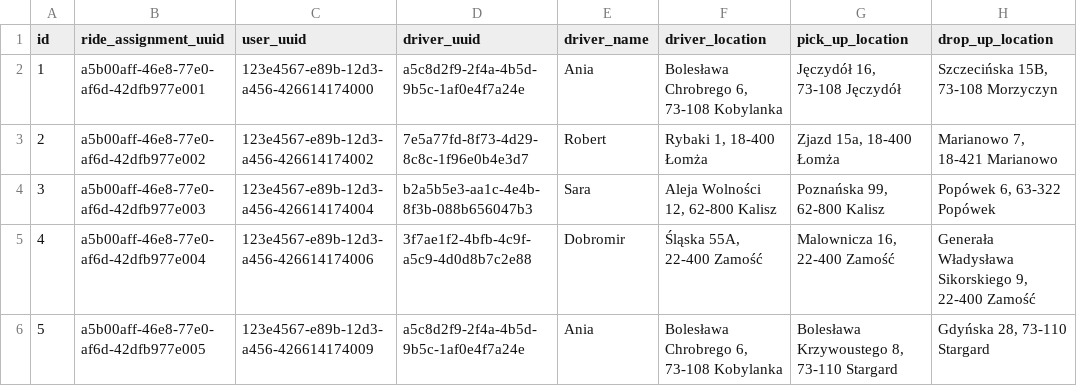
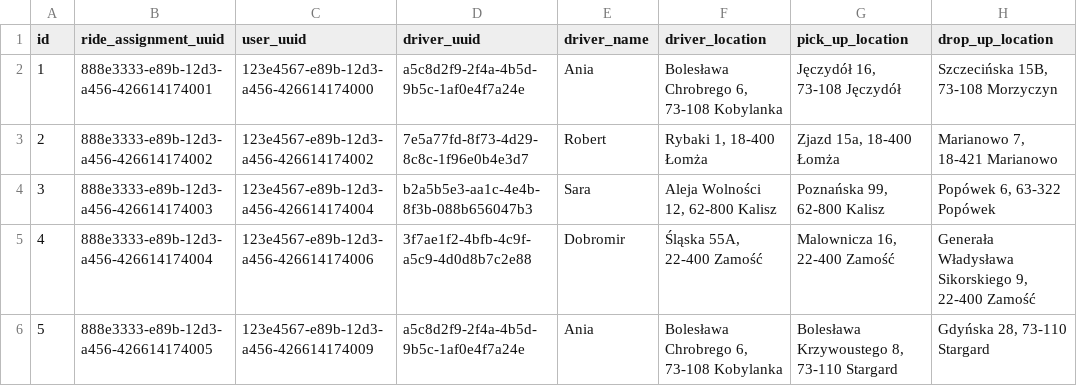
Before and after one commit to MichalBarnat/zuber_user, a CSV file: zuber/src/main/resources/changesets/data/ride_info.csv, drawn as a sheet; only a part is shown; the diff names each change by its address in the sheet, - before the commit and + after, or states it on an @@ line.

```diff
--- a/zuber/src/main/resources/changesets/data/ride_info.csv
+++ b/zuber/src/main/resources/changesets/data/ride_info.csv
-B2 (ride_assignment_uuid): a5b00aff-46e8-77e0-af6d-42dfb977e001
+B2 (ride_assignment_uuid): 888e3333-e89b-12d3-a456-426614174001
-B3 (ride_assignment_uuid): a5b00aff-46e8-77e0-af6d-42dfb977e002
+B3 (ride_assignment_uuid): 888e3333-e89b-12d3-a456-426614174002
-B4 (ride_assignment_uuid): a5b00aff-46e8-77e0-af6d-42dfb977e003
+B4 (ride_assignment_uuid): 888e3333-e89b-12d3-a456-426614174003
-B5 (ride_assignment_uuid): a5b00aff-46e8-77e0-af6d-42dfb977e004
+B5 (ride_assignment_uuid): 888e3333-e89b-12d3-a456-426614174004
-B6 (ride_assignment_uuid): a5b00aff-46e8-77e0-af6d-42dfb977e005
+B6 (ride_assignment_uuid): 888e3333-e89b-12d3-a456-426614174005
```
Also changed, not shown: 16 other files.
